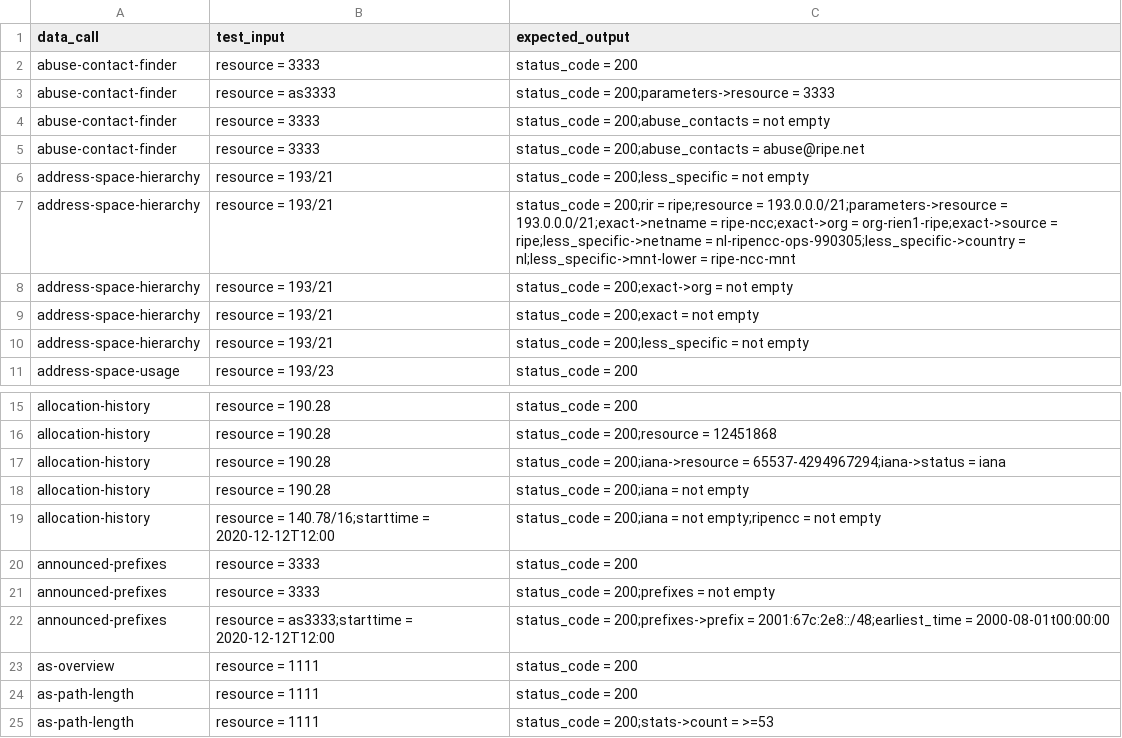
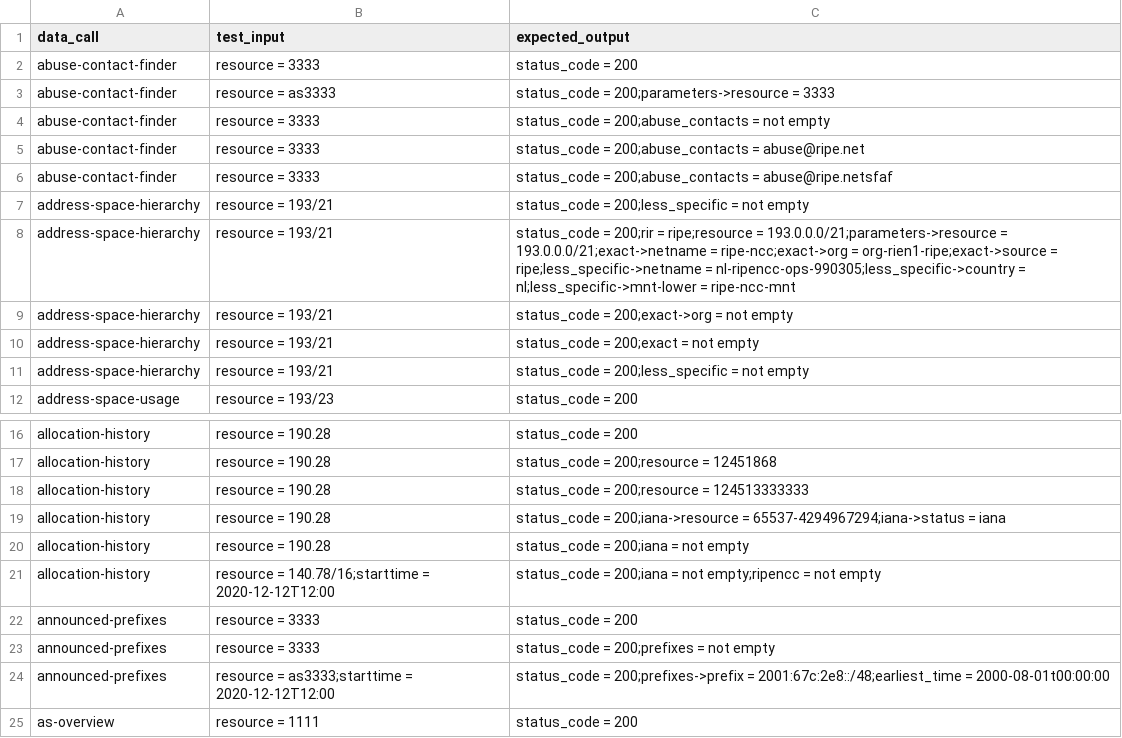
Before and after one commit to bahadirbasaran/TESTstat, a CSV file: data/cicd_test_cases.csv, drawn as a sheet; only a part is shown, gaps mark what is left out; the shorter side is filled out with more unchanged rows.

Commit message:
trial for CI job detailed output

```diff
--- a/data/cicd_test_cases.csv
+++ b/data/cicd_test_cases.csv
@@ -5,2 +5,3 @@ abuse-contact-finder,resource = 3333,status_code = 200;abuse_contacts = not empt
 abuse-contact-finder,resource = 3333,status_code = 200;abuse_contacts = abuse@ripe.net
+abuse-contact-finder,resource = 3333,status_code = 200;abuse_contacts = abuse@ripe.netsfaf
 address-space-hierarchy,resource = 193/21,status_code = 200;less_specific = not empty
@@ -16,2 +17,3 @@ allocation-history,resource = 190.28,status_code = 200
 allocation-history,resource = 190.28,status_code = 200;resource = 12451868
+allocation-history,resource = 190.28,status_code = 200;resource = 124513333333
 allocation-history,resource = 190.28,status_code = 200;iana->resource = 65537-4294967294;iana->status = iana
```
Also changed, not shown: 1 other file.
